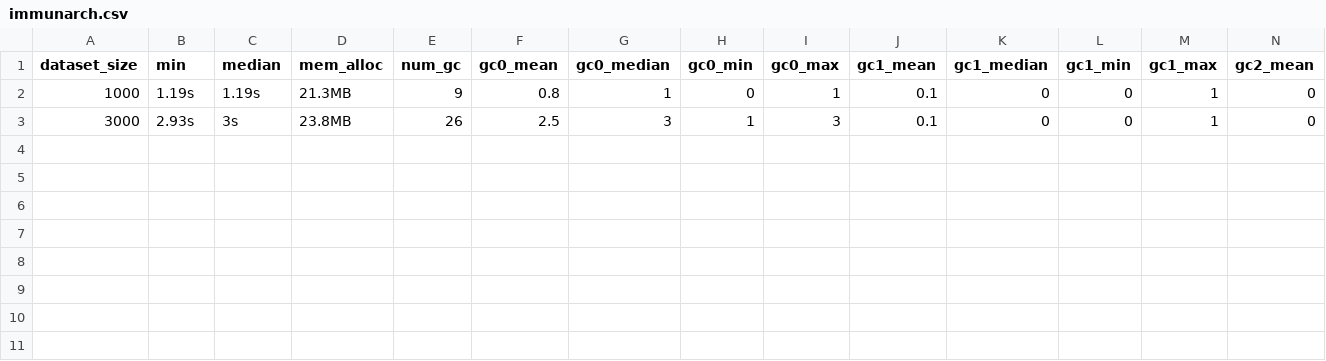
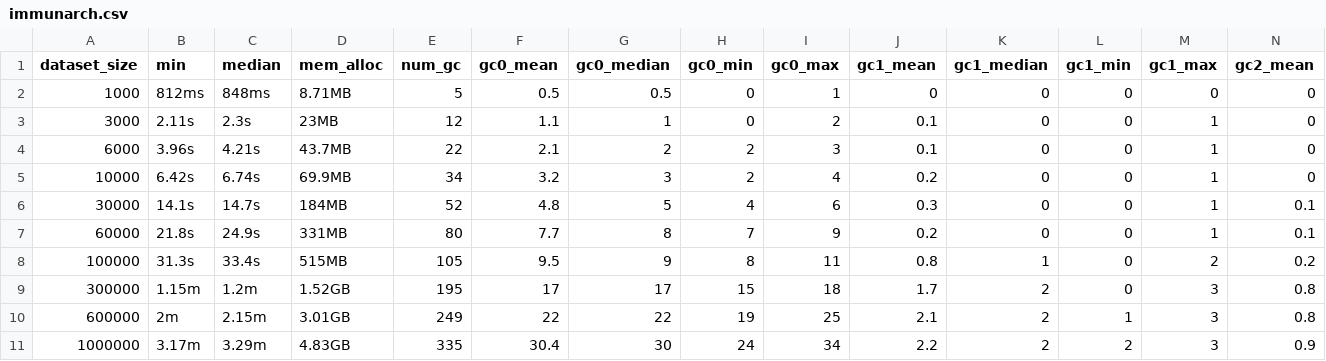
Before and after one commit to BorchLab/scRepertoire.v2_manuscript, a CSV file: supplemental-analysis/combineTCR-benchmark/results/immunarch.csv, drawn as a sheet; only a part is shown; rows hold the shown columns only; the diff names each change by its address in the sheet, - before the commit and + after, or states it on an @@ line.

Commit message:
add immunarch benchmarking, del bad scRep 1 benchmark

```diff
--- a/supplemental-analysis/combineTCR-benchmark/results/immunarch.csv
+++ b/supplemental-analysis/combineTCR-benchmark/results/immunarch.csv
-B2 (min): 1.19s
+B2 (min): 812ms
-C2 (median): 1.19s
+C2 (median): 848ms
-D2 (mem_alloc): 21.3MB
+D2 (mem_alloc): 8.71MB
-E2 (num_gc): 9
+E2 (num_gc): 5
-F2 (gc0_mean): 0.8
+F2 (gc0_mean): 0.5
-G2 (gc0_median): 1
+G2 (gc0_median): 0.5
-J2 (gc1_mean): 0.1
+J2 (gc1_mean): 0
-M2 (gc1_max): 1
+M2 (gc1_max): 0
-B3 (min): 2.93s
+B3 (min): 2.11s
-C3 (median): 3s
+C3 (median): 2.3s
-D3 (mem_alloc): 23.8MB
+D3 (mem_alloc): 23MB
-E3 (num_gc): 26
+E3 (num_gc): 12
-F3 (gc0_mean): 2.5
+F3 (gc0_mean): 1.1
-G3 (gc0_median): 3
+G3 (gc0_median): 1
-H3 (gc0_min): 1
+H3 (gc0_min): 0
-I3 (gc0_max): 3
+I3 (gc0_max): 2
+row 4: 6000 | 3.96s | 4.21s | 43.7MB | 22 | 2.1 | 2 | 2 | 3 | 0.1 | 0 | 0 | 1 | 0
+row 5: 10000 | 6.42s | 6.74s | 69.9MB | 34 | 3.2 | 3 | 2 | 4 | 0.2 | 0 | 0 | 1 | 0
+row 6: 30000 | 14.1s | 14.7s | 184MB | 52 | 4.8 | 5 | 4 | 6 | 0.3 | 0 | 0 | 1 | 0.1
+row 7: 60000 | 21.8s | 24.9s | 331MB | 80 | 7.7 | 8 | 7 | 9 | 0.2 | 0 | 0 | 1 | 0.1
+row 8: 100000 | 31.3s | 33.4s | 515MB | 105 | 9.5 | 9 | 8 | 11 | 0.8 | 1 | 0 | 2 | 0.2
+row 9: 300000 | 1.15m | 1.2m | 1.52GB | 195 | 17 | 17 | 15 | 18 | 1.7 | 2 | 0 | 3 | 0.8
+row 10: 600000 | 2m | 2.15m | 3.01GB | 249 | 22 | 22 | 19 | 25 | 2.1 | 2 | 1 | 3 | 0.8
+row 11: 1000000 | 3.17m | 3.29m | 4.83GB | 335 | 30.4 | 30 | 24 | 34 | 2.2 | 2 | 2 | 3 | 0.9
```
Also changed, not shown: 3 other files.
